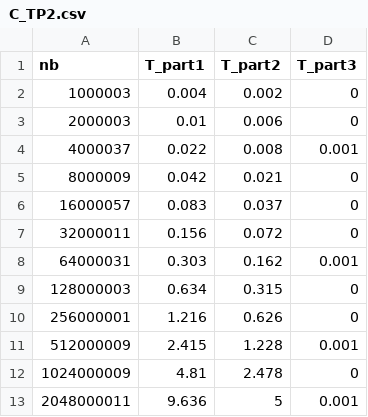
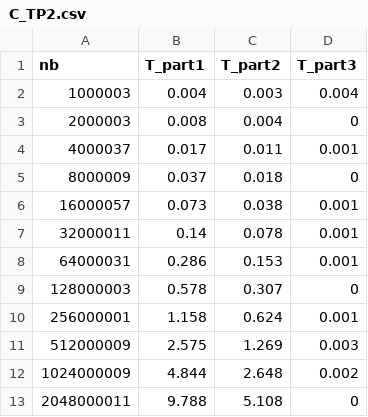
Before and after one commit to aymenkhs/complexity_TP2, a CSV file: graphes/csv_files/C_TP2.csv, drawn as a sheet.

Commit message:
fixing something and new graphes

```diff
--- a/graphes/csv_files/C_TP2.csv
+++ b/graphes/csv_files/C_TP2.csv
@@ -1,13 +1,13 @@
 nb,T_part1,T_part2,T_part3
-1000003,0.004,0.002,0
-2000003,0.01,0.006,0
-4000037,0.022,0.008,0.001
-8000009,0.042,0.021,0
-16000057,0.083,0.037,0
-32000011,0.156,0.072,0
-64000031,0.303,0.162,0.001
-128000003,0.634,0.315,0
-256000001,1.216,0.626,0
-512000009,2.415,1.228,0.001
-1024000009,4.81,2.478,0
-2048000011,9.636,5,0.001
+1000003,0.004,0.003,0.004
+2000003,0.008,0.004,0
+4000037,0.017,0.011,0.001
+8000009,0.037,0.018,0
+16000057,0.073,0.038,0.001
+32000011,0.14,0.078,0.001
+64000031,0.286,0.153,0.001
+128000003,0.578,0.307,0
+256000001,1.158,0.624,0.001
+512000009,2.575,1.269,0.003
+1024000009,4.844,2.648,0.002
+2048000011,9.788,5.108,0
```
Also changed, not shown: 7 other files.
